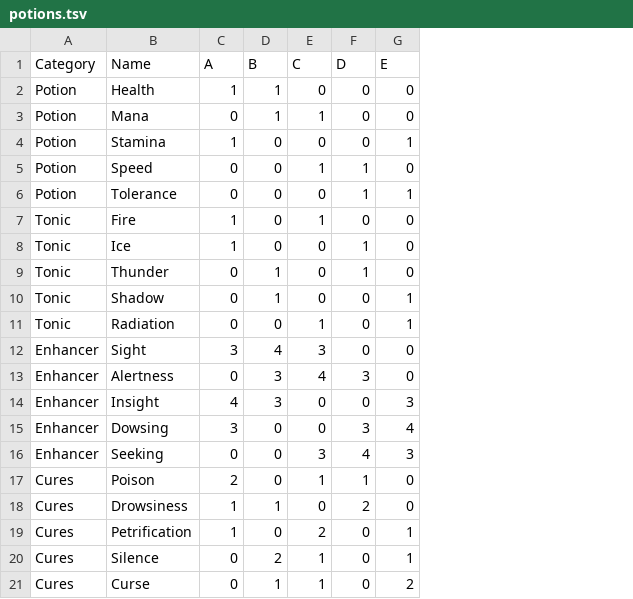
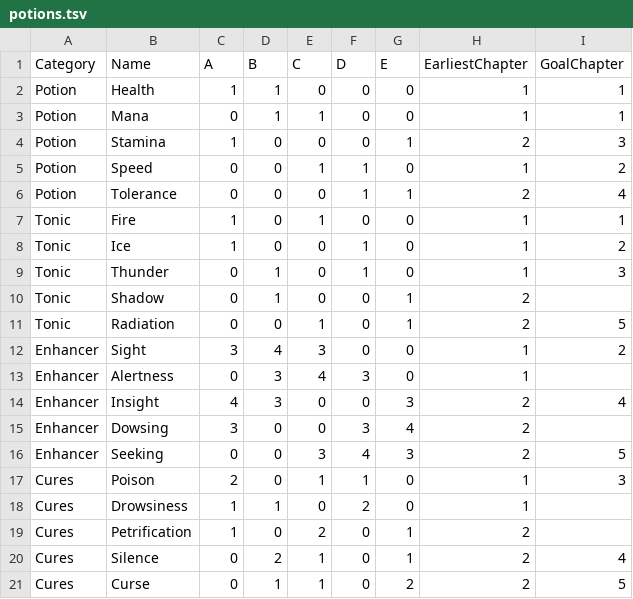
Before and after one commit to rickosborne/potionomics-brute, a TSV file: data/potions.tsv, drawn as a sheet; the diff names each change by its address in the sheet, - before the commit and + after, or states it on an @@ line.

Commit message:
fix: more spreadsheet cleanups; potion chapters
Also changed the Recipe output format to be a bit more spreadsheet-friendly, by splitting out the ingredients into their own columns.

```diff
--- a/data/potions.tsv
+++ b/data/potions.tsv
+column H (EarliestChapter), rows 2-21: 1 | 1 | 2 | 1 | 2 | 1 | 1 | 1 | 2 | 2 | 1 | 1 | 2 | 2 | 2 | 1 | 1 | 2 | 2 | 2
+column I (GoalChapter), rows 2-21: 1 | 1 | 3 | 2 | 4 | 1 | 2 | 3 |  | 5 | 2 |  | 4 |  | 5 | 3 |  |  | 4 | 5
```
Also changed, not shown: 17 other files.
